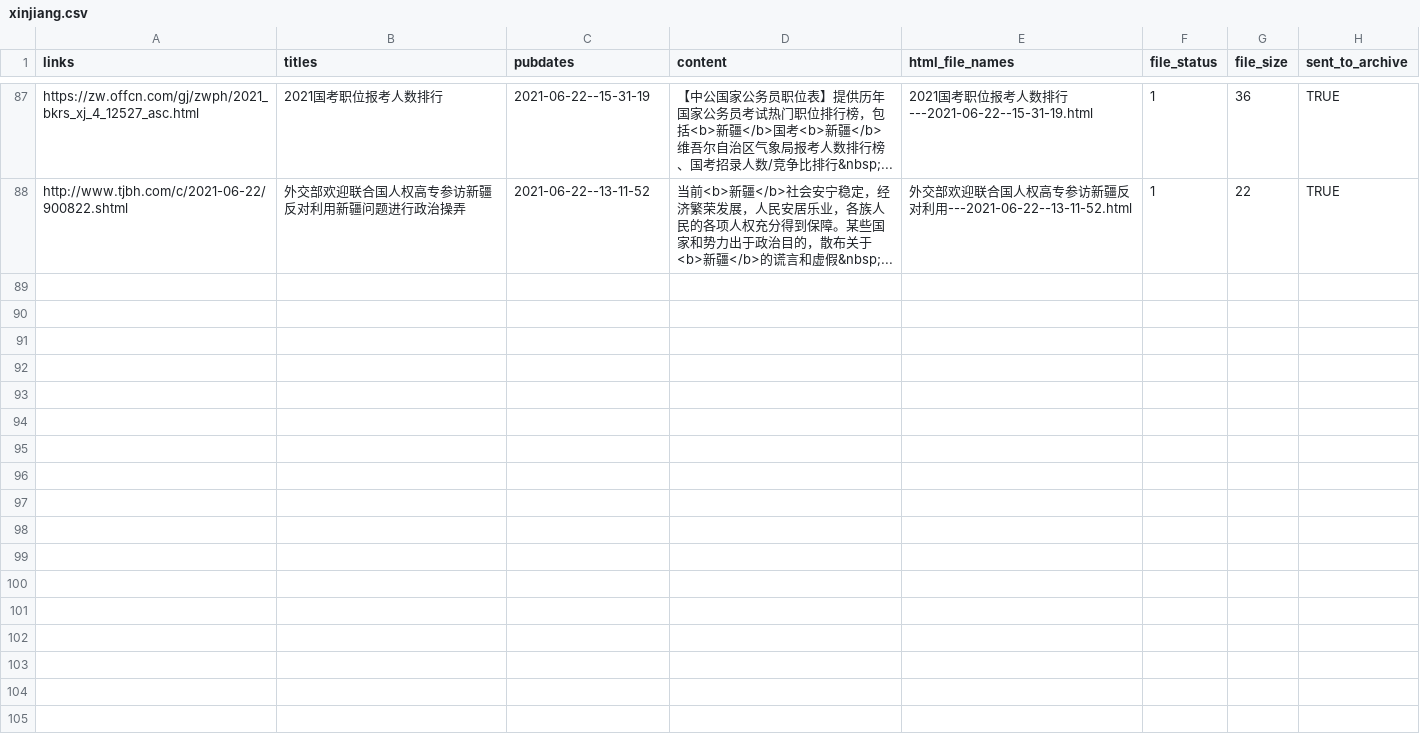
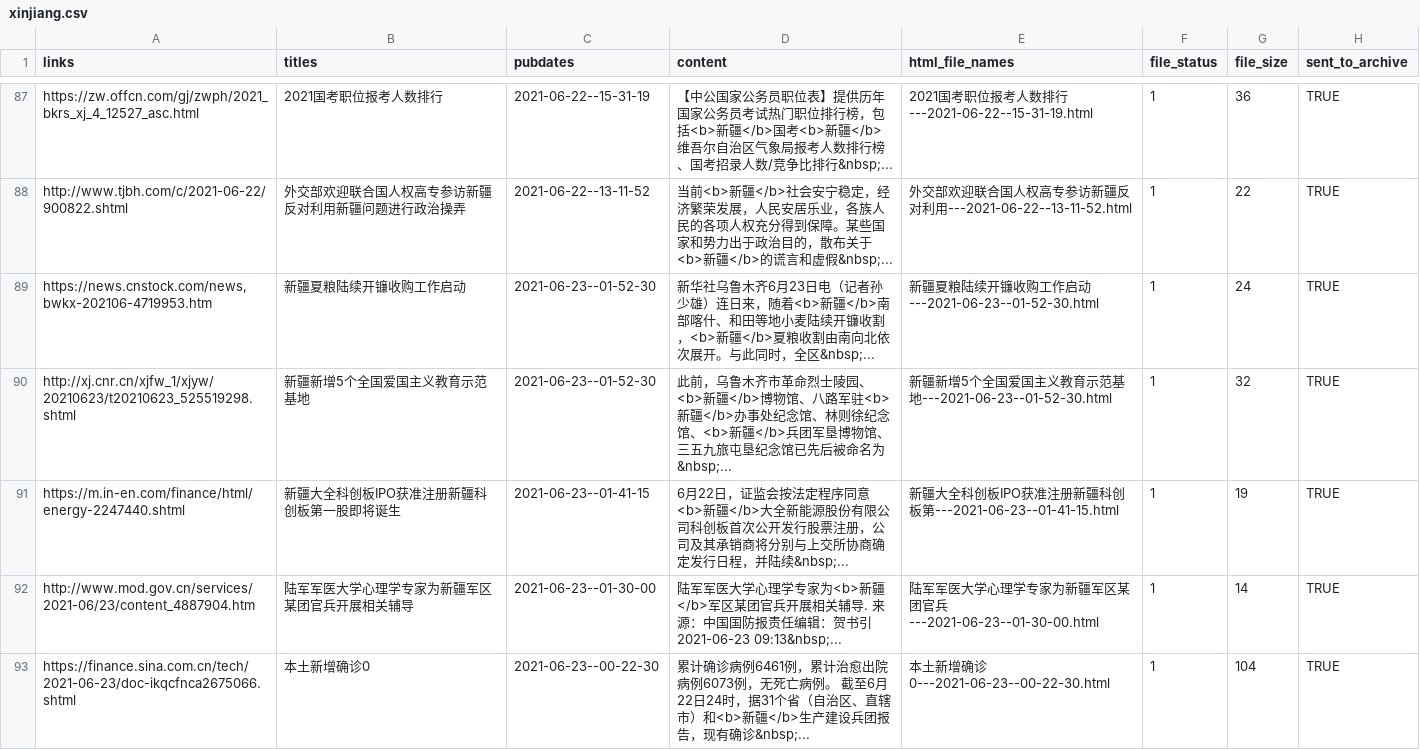
Before and after one commit to mpr1255/xinjiang_alerts, a CSV file: data/xinjiang.csv, drawn as a sheet; only a part is shown, gaps mark what is left out; the diff covers the shown part only; the diff names each change by its address in the sheet, - before the commit and + after, or states it on an @@ line.

```diff
--- a/data/xinjiang.csv
+++ b/data/xinjiang.csv
+row 89: https://news.cnstock.com/news,bwkx-202106-4719953.htm | 新疆夏粮陆续开镰收购工作启动 | 2021-06-23--01-52-30 | 新华社乌鲁木齐6月23日电（记者孙少雄）连日来，随着<b>新疆</b>南部喀什、和田等地小麦陆续开镰收割，<b>新疆</b>夏粮收割由南向北依次展开。与此同时，全区&nbsp;... | 新疆夏粮陆续开镰收购工作启动---2021-06-23--01-52-30.html | 1 | 24 | TRUE
+row 90: http://xj.cnr.cn/xjfw_1/xjyw/20210623/t20210623_525519298.shtml | 新疆新增5个全国爱国主义教育示范基地 | 2021-06-23--01-52-30 | 此前，乌鲁木齐市革命烈士陵园、<b>新疆</b>博物馆、八路军驻<b>新疆</b>办事处纪念馆、林则徐纪念馆、<b>新疆</b>兵团军垦博物馆、三五九旅屯垦纪念馆已先后被命名为&nbsp;... | 新疆新增5个全国爱国主义教育示范基地---2021-06-23--01-52-30.html | 1 | 32 | TRUE
+row 91: https://m.in-en.com/finance/html/energy-2247440.shtml | 新疆大全科创板IPO获准注册新疆科创板第一股即将诞生 | 2021-06-23--01-41-15 | 6月22日，证监会按法定程序同意<b>新疆</b>大全新能源股份有限公司科创板首次公开发行股票注册，公司及其承销商将分别与上交所协商确定发行日程，并陆续&nbsp;... | 新疆大全科创板IPO获准注册新疆科创板第---2021-06-23--01-41-15.html | 1 | 19 | TRUE
+row 92: http://www.mod.gov.cn/services/2021-06/23/content_4887904.htm | 陆军军医大学心理学专家为新疆军区某团官兵开展相关辅导 | 2021-06-23--01-30-00 | 陆军军医大学心理学专家为<b>新疆</b>军区某团官兵开展相关辅导. 来源：中国国防报责任编辑：贺书引2021-06-23 09:13&nbsp;... | 陆军军医大学心理学专家为新疆军区某团官兵---2021-06-23--01-30-00.html | 1 | 14 | TRUE
+row 93: https://finance.sina.com.cn/tech/2021-06-23/doc-ikqcfnca2675066.shtml | 本土新增确诊0 | 2021-06-23--00-22-30 | 累计确诊病例6461例，累计治愈出院病例6073例，无死亡病例。 截至6月22日24时，据31个省（自治区、直辖市）和<b>新疆</b>生产建设兵团报告，现有确诊&nbsp;... | 本土新增确诊0---2021-06-23--00-22-30.html | 1 | 104 | TRUE
```
Also changed, not shown: 4 added rows elsewhere in this file, 8 other files.
